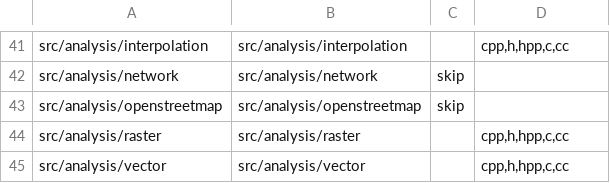
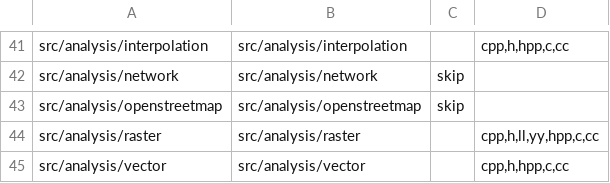
Before and after one commit to nextgis/nextgisqgis, a CSV file: opt/folders.csv, drawn as a sheet; only a part is shown, gaps mark what is left out.

```diff
--- a/opt/folders.csv
+++ b/opt/folders.csv
@@ -43,3 +43,3 @@ src/analysis/network,src/analysis/network,skip,
 src/analysis/openstreetmap,src/analysis/openstreetmap,skip,
-src/analysis/raster,src/analysis/raster,,"cpp,h,hpp,c,cc"
+src/analysis/raster,src/analysis/raster,,"cpp,h,ll,yy,hpp,c,cc"
 src/analysis/vector,src/analysis/vector,,"cpp,h,hpp,c,cc"
```
Also changed, not shown: 2 other files.
